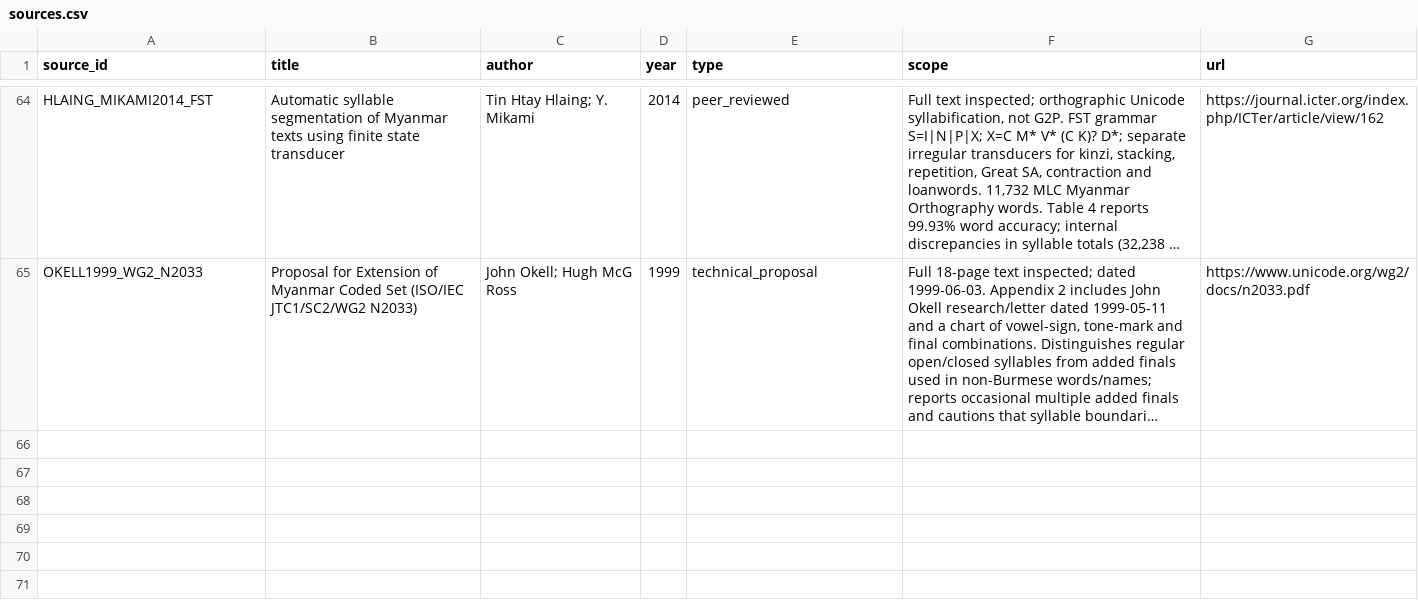
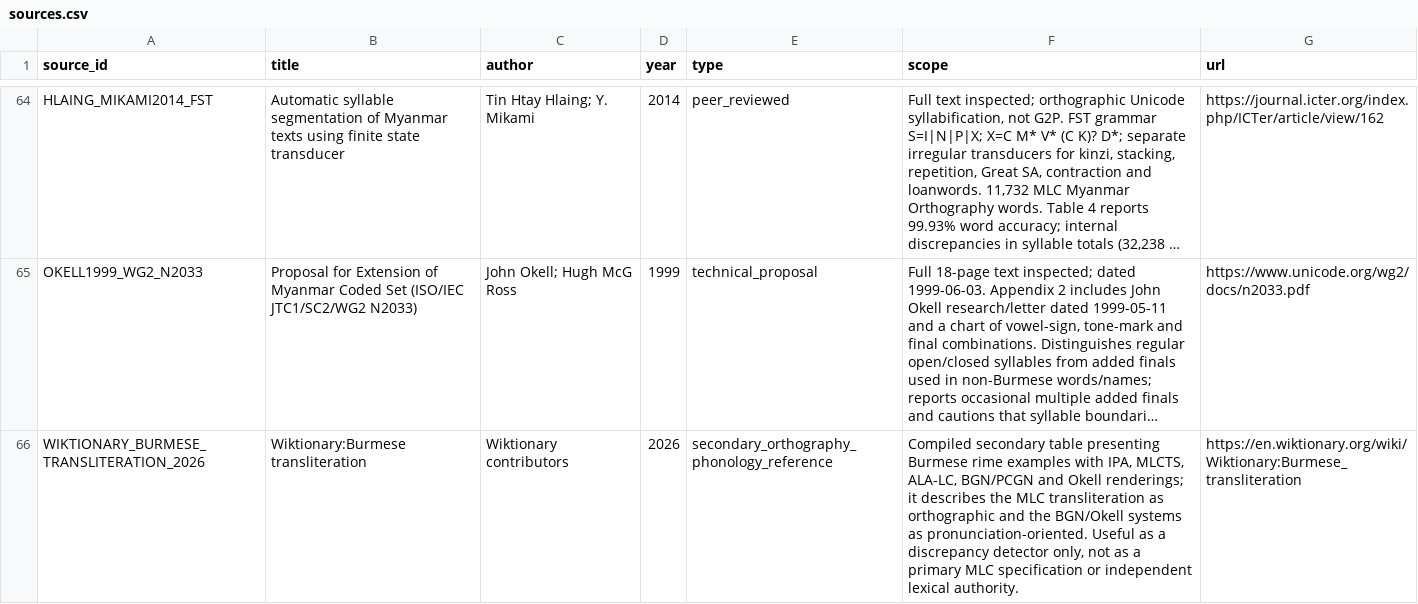
Before and after one commit to ClippyFirst/Burmese-Ukrainian-Phonetic-System-, a CSV file: data/burmese/sources.csv, drawn as a sheet; only a part is shown, gaps mark what is left out; long unchanged cells end in …; the diff names each change by its address in the sheet, - before the commit and + after, or states it on an @@ line.

Commit message:
research: register secondary Burmese rime comparison source

```diff
--- a/data/burmese/sources.csv
+++ b/data/burmese/sources.csv
+row 66: WIKTIONARY_BURMESE_TRANSLITERATION_2026 | Wiktionary:Burmese transliteration | Wiktionary contributors | 2026 | secondary_orthography_phonology_reference | Compiled secondary table presenting Burmese rime examples with IPA, MLCTS, ALA-LC, BGN/PCGN and Okell renderings; it describes the MLC transliteration as orthographic and the BGN/Okell systems as pronunciation-oriented. Useful as a discrepancy detector only, not as a primary MLC specification or independent lexical authority. | https://en.wiktionary.org/wiki/Wiktionary:Burmese_transliteration
```
